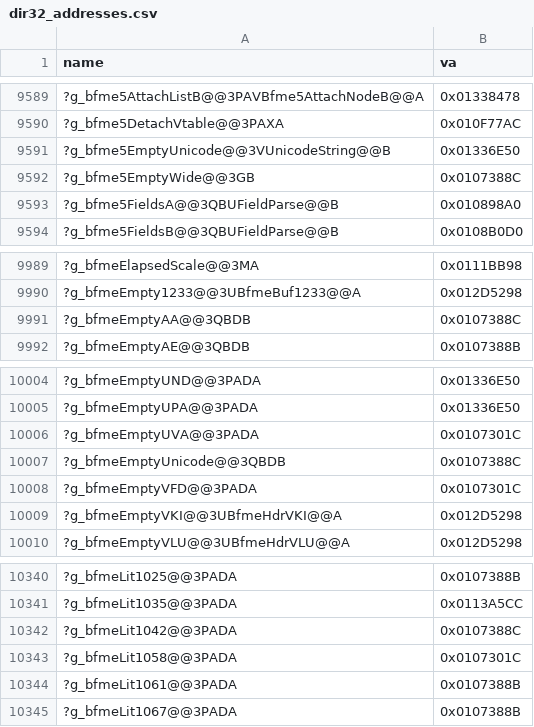
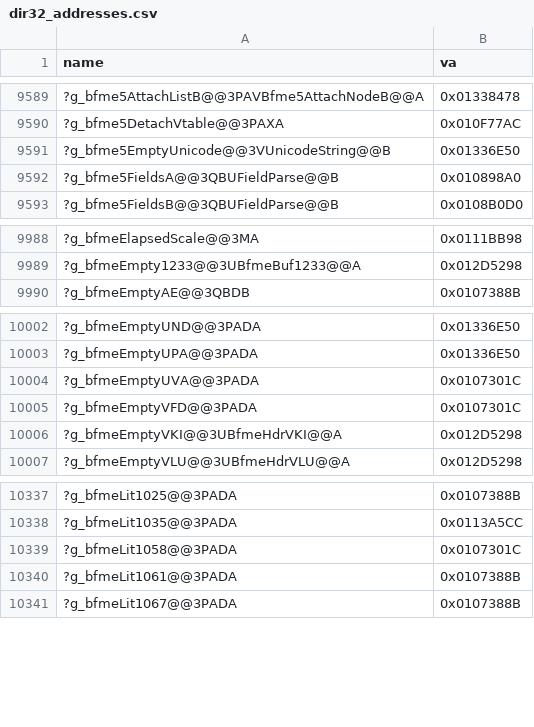
Before and after one commit to AA-plus/Open-BFME-1, a CSV file: targets/game/reverse/dir32_addresses.csv, drawn as a sheet; only a part is shown, gaps mark what is left out; the diff names each change by its address in the sheet, - before the commit and + after, or states it on an @@ line.

```diff
--- a/targets/game/reverse/dir32_addresses.csv
+++ b/targets/game/reverse/dir32_addresses.csv
-row 9592: ?g_bfme5EmptyWide@@3GB | 0x0107388C
-row 9991: ?g_bfmeEmptyAA@@3QBDB | 0x0107388C
-row 10007: ?g_bfmeEmptyUnicode@@3QBDB | 0x0107388C
-row 10342: ?g_bfmeLit1042@@3PADA | 0x0107388C
```
Also changed, not shown: targets/game/reverse/data_rows.csv, 24 other files.
